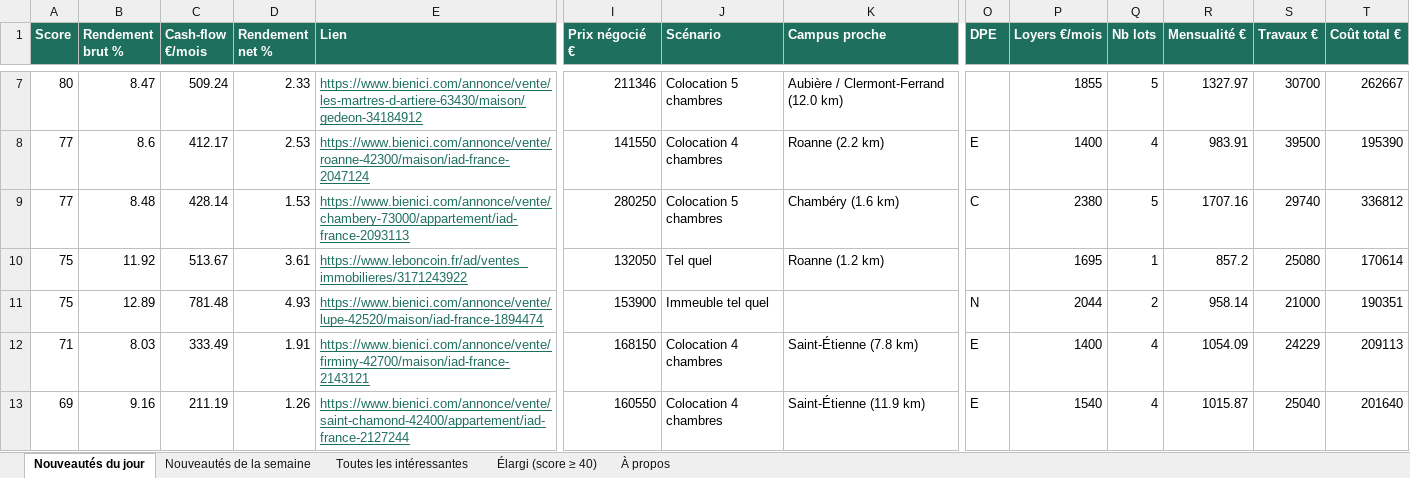
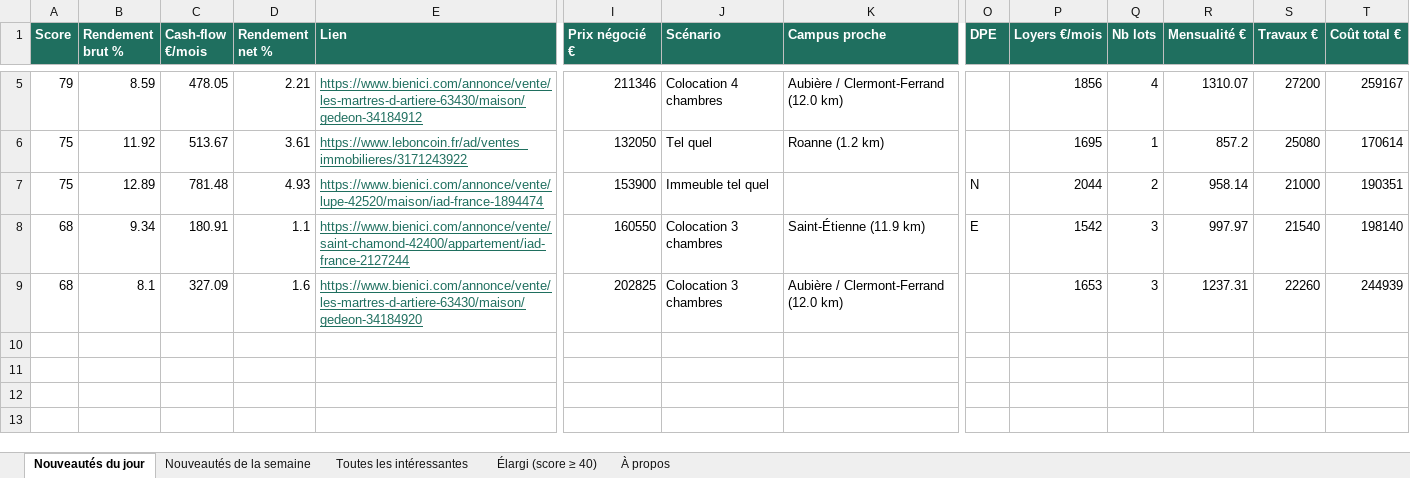
Before and after one commit to Hendrix74/immo-radar-data, an Excel workbook: radar.xlsx, sheet Nouveautés du jour, drawn as a sheet; only a part is shown, gaps mark what is left out; values as stored, in another font and other column widths than the file's, no borders; removed rows and columns are numbered as before the commit, all else as after; rows hold the shown columns only; the diff covers the shown part only; the diff names each change by its address in the sheet, - before the commit and + after, or states it on an @@ line.

```diff
--- a/radar.xlsx (sheet Nouveautés du jour)
+++ b/radar.xlsx (sheet Nouveautés du jour)
-A5 (Score): 80
+A5 (Score): 79
-B5 (Rendement brut %): 8.47
+B5 (Rendement brut %): 8.59
-C5 (Cash-flow €/mois): 509.24
+C5 (Cash-flow €/mois): 478.05
-D5 (Rendement net %): 2.33
+D5 (Rendement net %): 2.21
-J5 (Scénario): Colocation 5 chambres
+J5 (Scénario): Colocation 4 chambres
-P5 (Loyers €/mois): 1855
+P5 (Loyers €/mois): 1856
-Q5 (Nb lots): 5
+Q5 (Nb lots): 4
-R5 (Mensualité €): 1327.97
+R5 (Mensualité €): 1310.07
-S5 (Travaux €): 30700
+S5 (Travaux €): 27200
-T5 (Coût total €): 262667
+T5 (Coût total €): 259167
-row 8: 77 | 8.6 | 412.17 | 2.53 | https://www.bienici.com/annonce/vente/roanne-42300/maison/iad-france-2047124 | 141550 | Colocation 4 chambres | Roanne (2.2 km) | E | 1400 | 4 | 983.91 | 39500 | 195390
-row 9: 77 | 8.48 | 428.14 | 1.53 | https://www.bienici.com/annonce/vente/chambery-73000/appartement/iad-france-2093113 | 280250 | Colocation 5 chambres | Chambéry (1.6 km) | C | 2380 | 5 | 1707.16 | 29740 | 336812
-row 12: 71 | 8.03 | 333.49 | 1.91 | https://www.bienici.com/annonce/vente/firminy-42700/maison/iad-france-2143121 | 168150 | Colocation 4 chambres | Saint-Étienne (7.8 km) | E | 1400 | 4 | 1054.09 | 24229 | 209113
-A8 (Score): 69
+A8 (Score): 68
-B8 (Rendement brut %): 9.16
+B8 (Rendement brut %): 9.34
-C8 (Cash-flow €/mois): 211.19
+C8 (Cash-flow €/mois): 180.91
-D8 (Rendement net %): 1.26
+D8 (Rendement net %): 1.1
-J8 (Scénario): Colocation 4 chambres
+J8 (Scénario): Colocation 3 chambres
-P8 (Loyers €/mois): 1540
+P8 (Loyers €/mois): 1542
-Q8 (Nb lots): 4
+Q8 (Nb lots): 3
-R8 (Mensualité €): 1015.87
+R8 (Mensualité €): 997.97
-S8 (Travaux €): 25040
+S8 (Travaux €): 21540
-T8 (Coût total €): 201640
+T8 (Coût total €): 198140
+row 9: 68 | 8.1 | 327.09 | 1.6 | https://www.bienici.com/annonce/vente/les-martres-d-artiere-63430/maison/gedeon-34184920 | 202825 | Colocation 3 chambres | Aubière / Clermont-Ferrand (12.0 km) |  | 1653 | 3 | 1237.31 | 22260 | 244939
```
Also changed, not shown: 1 added row, 3 removed rows and 21 edited cells elsewhere in this sheet, sheet Élargi (score ≥ 40), sheet Toutes les intéressantes, sheet Nouveautés de la semaine, sheet À propos, 7 other files.
